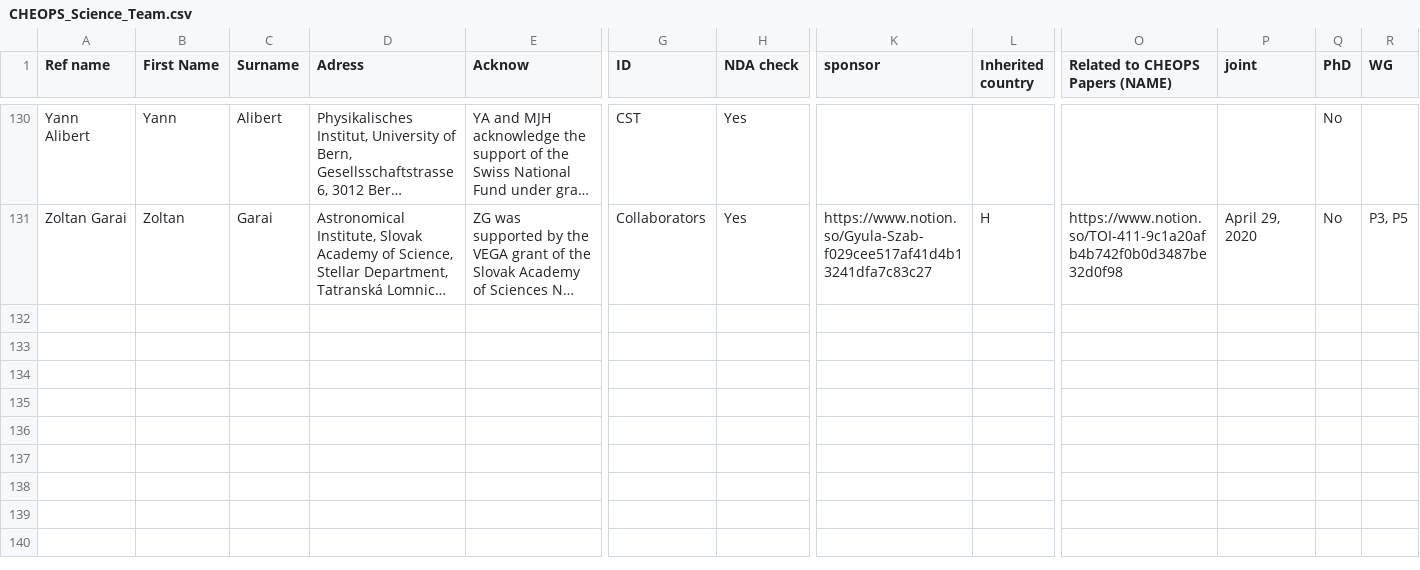
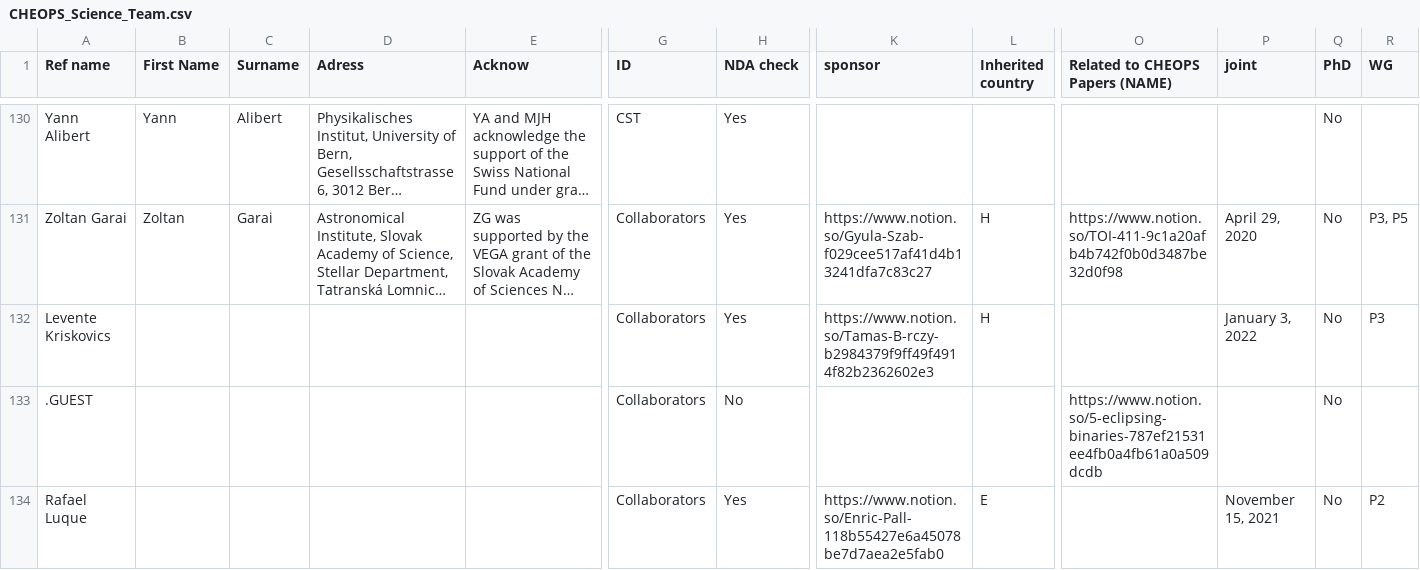
Before and after one commit to adleleu/author_list, a CSV file: CHEOPS_Science_Team.csv, drawn as a sheet; only a part is shown, gaps mark what is left out; long unchanged cells end in …; rows hold the shown columns only; the diff covers the shown part only; the diff names each change by its address in the sheet, - before the commit and + after, or states it on an @@ line.

```diff
--- a/CHEOPS_Science_Team.csv
+++ b/CHEOPS_Science_Team.csv
+row 132: Levente Kriskovics |  |  |  |  | Collaborators | Yes | https://www.notion.so/Tamas-B-rczy-b2984379f9ff49f4914f82b2362602e3 | H |  | January 3, 2022 | No | P3
+row 133: .GUEST |  |  |  |  | Collaborators | No |  |  | https://www.notion.so/5-eclipsing-binaries-787ef21531ee4fb0a4fb61a0a509dcdb |  | No
+row 134: Rafael Luque |  |  |  |  | Collaborators | Yes | https://www.notion.so/Enric-Pall-118b55427e6a45078be7d7aea2e5fab0 | E |  | November 15, 2021 | No | P2
```
Also changed, not shown: 2 added rows and 1 edited cell elsewhere in this file.
